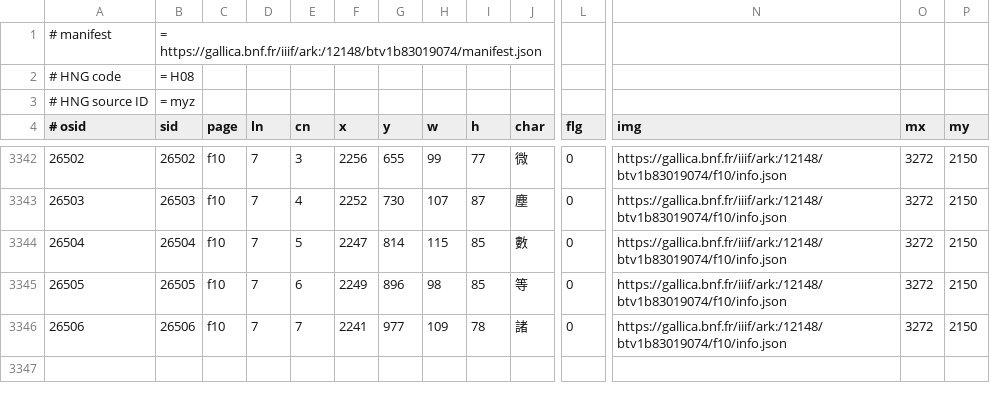
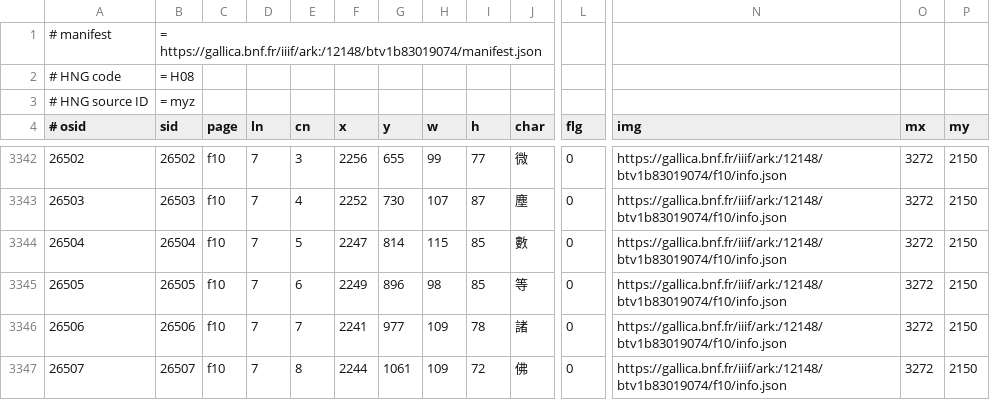
Before and after one commit to chise/hng-kiridashi-data, a TSV file: H08_myz_P2334.tsv, drawn as a sheet; only a part is shown, gaps mark what is left out; rows hold the shown columns only; the diff names each change by its address in the sheet, - before the commit and + after, or states it on an @@ line.

Commit message:
([26507] f10/7-8: (2244,1061)+109+72 (佛)): add [via Kiridashi-kun]

```diff
--- a/H08_myz_P2334.tsv
+++ b/H08_myz_P2334.tsv
+row 3347: 26507 | 26507 | f10 | 7 | 8 | 2244 | 1061 | 109 | 72 | 佛 | 0 | https://gallica.bnf.fr/iiif/ark:/12148/btv1b83019074/f10/info.json | 3272 | 2150
```
